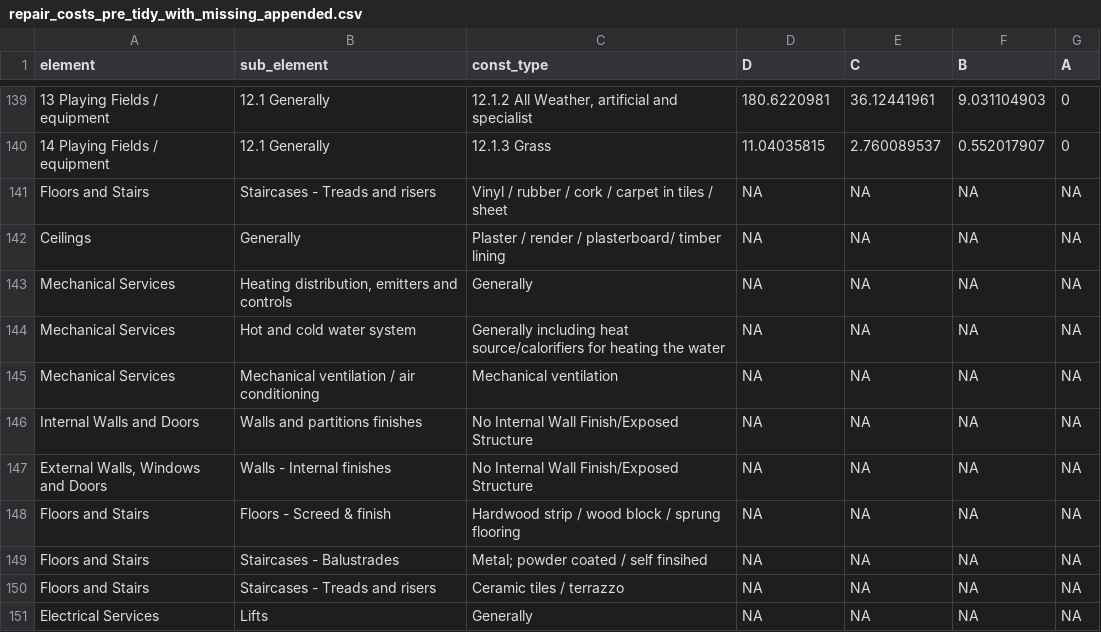
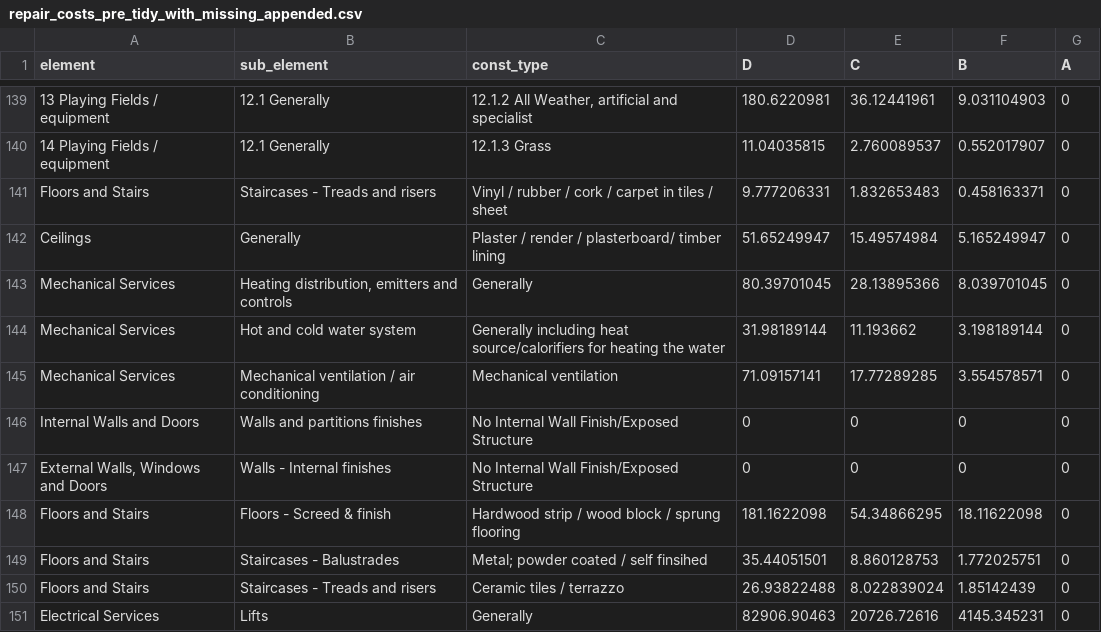
Before and after one commit to DFE-Capital/blockbuster, a CSV file: data-raw/repair_costs_pre_tidy_with_missing_appended.csv, drawn as a sheet; only a part is shown, gaps mark what is left out; the diff covers the shown part only.

Commit message:
Finished with cleaning and tidying repair costs for the pds.

```diff
--- a/data-raw/repair_costs_pre_tidy_with_missing_appended.csv
+++ b/data-raw/repair_costs_pre_tidy_with_missing_appended.csv
@@ -140,12 +140,12 @@ element,sub_element,const_type,D,C,B,A
 14 Playing Fields / equipment,12.1 Generally,12.1.3 Grass,11.04035815,2.760089537,0.552017907,0
-Floors and Stairs,Staircases - Treads and risers,Vinyl / rubber / cork / carpet in tiles / sheet,NA,NA,NA,NA
-Ceilings,Generally,Plaster / render / plasterboard/ timber lining,NA,NA,NA,NA
-Mechanical Services,"Heating distribution, emitters and controls",Generally,NA,NA,NA,NA
-Mechanical Services,Hot and cold water system,Generally including heat source/calorifiers for heating the water,NA,NA,NA,NA
-Mechanical Services,Mechanical ventilation / air conditioning,Mechanical ventilation,NA,NA,NA,NA
-Internal Walls and Doors,Walls and partitions finishes,No Internal Wall Finish/Exposed Structure,NA,NA,NA,NA
-"External Walls, Windows and Doors",Walls - Internal finishes,No Internal Wall Finish/Exposed Structure,NA,NA,NA,NA
-Floors and Stairs,Floors -  Screed & finish,Hardwood strip / wood block / sprung flooring,NA,NA,NA,NA
-Floors and Stairs,Staircases - Balustrades,Metal; powder coated / self finsihed,NA,NA,NA,NA
-Floors and Stairs,Staircases - Treads and risers,Ceramic tiles / terrazzo,NA,NA,NA,NA
-Electrical Services,Lifts,Generally,NA,NA,NA,NA
+Floors and Stairs,Staircases - Treads and risers,Vinyl / rubber / cork / carpet in tiles / sheet,9.777206331,1.832653483,0.458163371,0
+Ceilings,Generally,Plaster / render / plasterboard/ timber lining,51.65249947,15.49574984,5.165249947,0
+Mechanical Services,"Heating distribution, emitters and controls",Generally,80.39701045,28.13895366,8.039701045,0
+Mechanical Services,Hot and cold water system,Generally including heat source/calorifiers for heating the water,31.98189144,11.193662,3.198189144,0
+Mechanical Services,Mechanical ventilation / air conditioning,Mechanical ventilation,71.09157141,17.77289285,3.554578571,0
+Internal Walls and Doors,Walls and partitions finishes,No Internal Wall Finish/Exposed Structure,0,0,0,0
+"External Walls, Windows and Doors",Walls - Internal finishes,No Internal Wall Finish/Exposed Structure,0,0,0,0
+Floors and Stairs,Floors -  Screed & finish,Hardwood strip / wood block / sprung flooring,181.1622098,54.34866295,18.11622098,0
+Floors and Stairs,Staircases - Balustrades,Metal; powder coated / self finsihed,35.44051501,8.860128753,1.772025751,0
+Floors and Stairs,Staircases - Treads and risers,Ceramic tiles / terrazzo,26.93822488,8.022839024,1.85142439,0
+Electrical Services,Lifts,Generally,82906.90463,20726.72616,4145.345231,0
```
Also changed, not shown: 40 edited cells elsewhere in this file, 6 other files.
